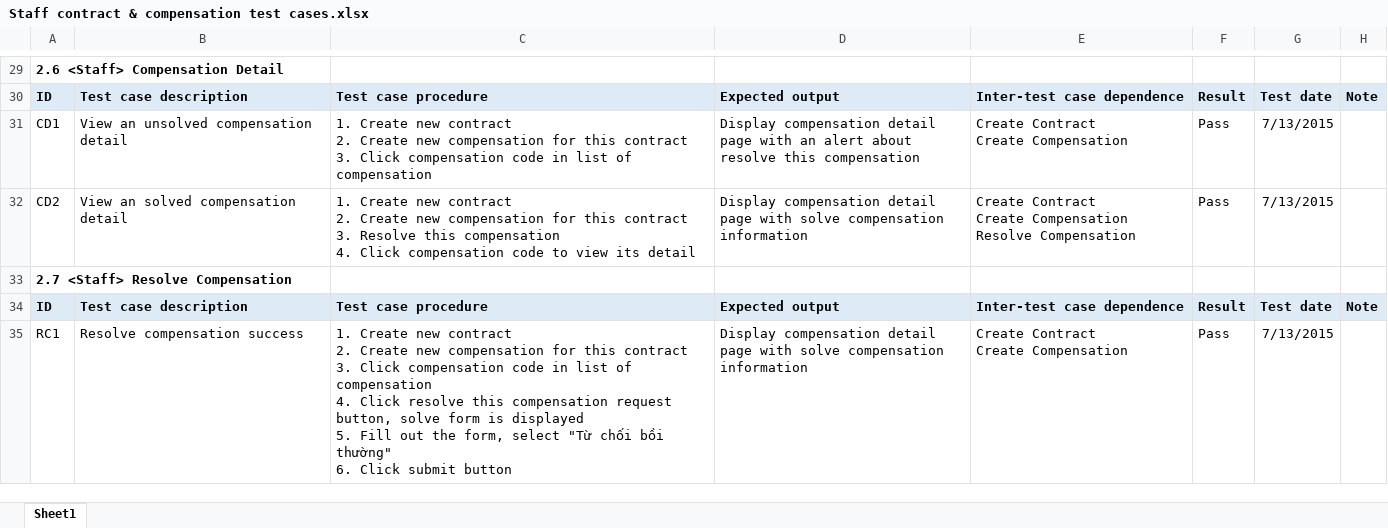
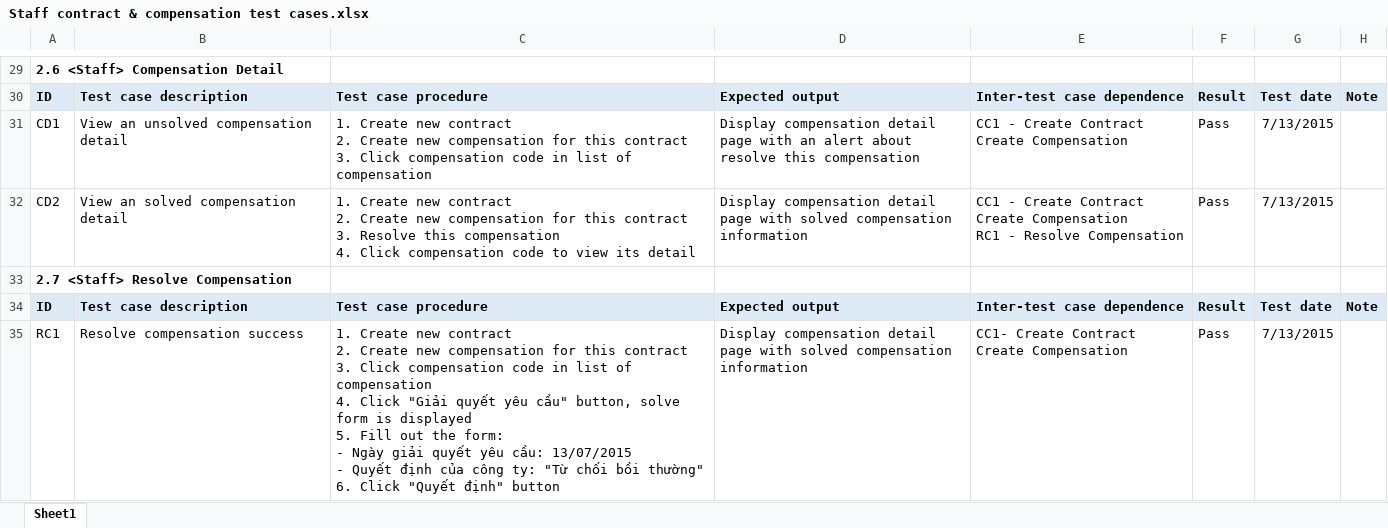
Before and after one commit to trungdq88/insurance-card, an Excel workbook: Document/Reports/Report 5/Staff contract & compensation test cases.xlsx, sheet Sheet1, drawn as a sheet; only a part is shown, gaps mark what is left out; values as stored, in another font and other column widths than the file's, no borders; ↵ is a line break in a cell; the diff covers the shown part only; the diff names each change by its address in the sheet, - before the commit and + after, or states it on an @@ line.

Commit message:
Add reference to Default form value.xlsx

```diff
--- a/Document/Reports/Report 5/Staff contract & compensation test cases.xlsx (sheet Sheet1)
+++ b/Document/Reports/Report 5/Staff contract & compensation test cases.xlsx (sheet Sheet1)
-E31: Create Contract ↵ Create Compensation
+E31: CC1 - Create Contract ↵ Create Compensation
-D32: …page with solve compensation information
+D32: …page with solved compensation information
-E32: Create Contract ↵ Create Compensation ↵ Resolve Compensation
+E32: CC1 - Create Contract ↵ Create Compensation ↵ RC1 - Resolve Compensation
-C35: …4. Click resolve this compensation request button, solve form is displayed ↵ 5. Fill out the form, select "Từ chối bồi thường" ↵ 6. Click submit button
+C35: …4. Click "Giải quyết yêu cầu" button, solve form is displayed ↵ 5. Fill out the form: ↵ - Ngày giải quyết yêu cầu: 13/07/2015 ↵ - Quyết định của công ty: "Từ chối bồi thường" ↵ 6. Click "Quyết định" button
-D35: …page with solve compensation information
+D35: …page with solved compensation information
-E35: Create Contract ↵ Create Compensation
+E35: CC1- Create Contract ↵ Create Compensation
```
Also changed, not shown: 31 edited cells elsewhere in this sheet.
